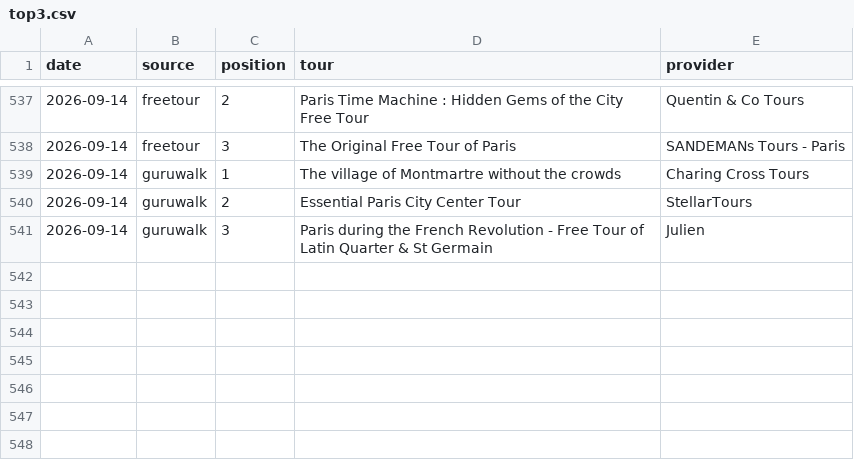
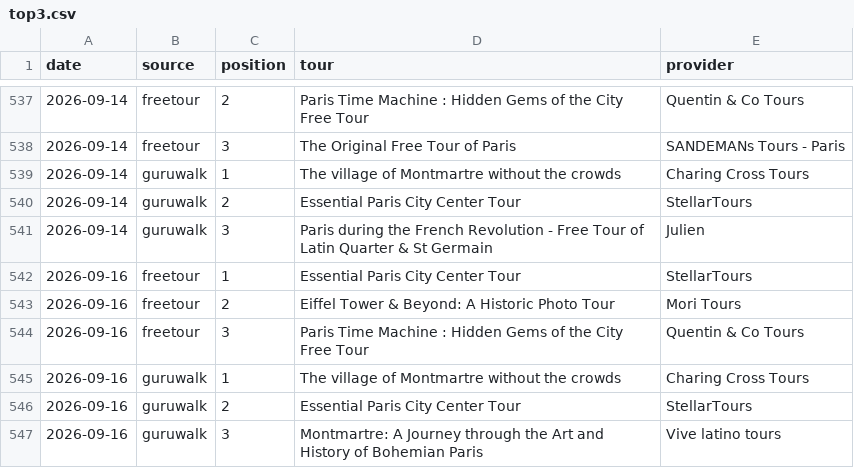
Before and after one commit to LR033/freetour-tracker, a CSV file: top3.csv, drawn as a sheet; only a part is shown, gaps mark what is left out.

```diff
--- a/top3.csv
+++ b/top3.csv
@@ -541 +541,7 @@ date,source,position,tour,provider
 2026-09-14,guruwalk,3,Paris during the French Revolution - Free Tour of Latin Quarter & St Germain,Julien
+2026-09-16,freetour,1,Essential Paris City Center Tour,StellarTours
+2026-09-16,freetour,2,Eiffel Tower & Beyond: A Historic Photo Tour,Mori Tours
+2026-09-16,freetour,3,Paris Time Machine : Hidden Gems of the City Free Tour,Quentin & Co Tours
+2026-09-16,guruwalk,1,The village of Montmartre without the crowds,Charing Cross Tours
+2026-09-16,guruwalk,2,Essential Paris City Center Tour,StellarTours
+2026-09-16,guruwalk,3,Montmartre: A Journey through the Art and History of Bohemian Paris,Vive latino tours
```
Also changed, not shown: rankings.csv, 1 other file.
